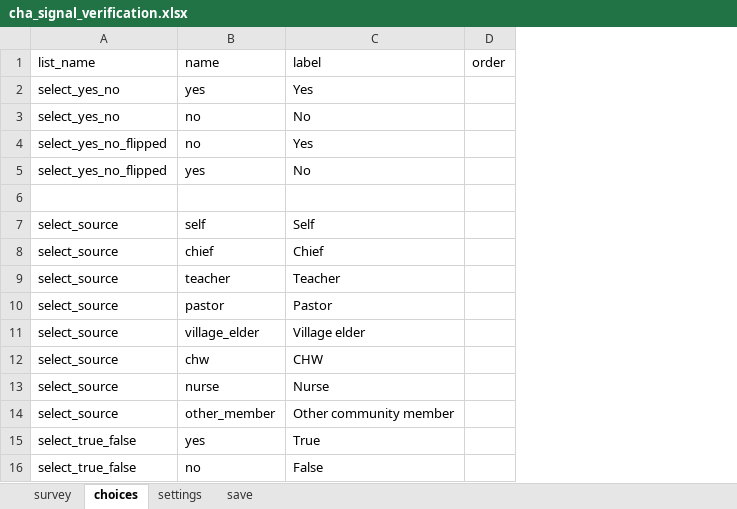
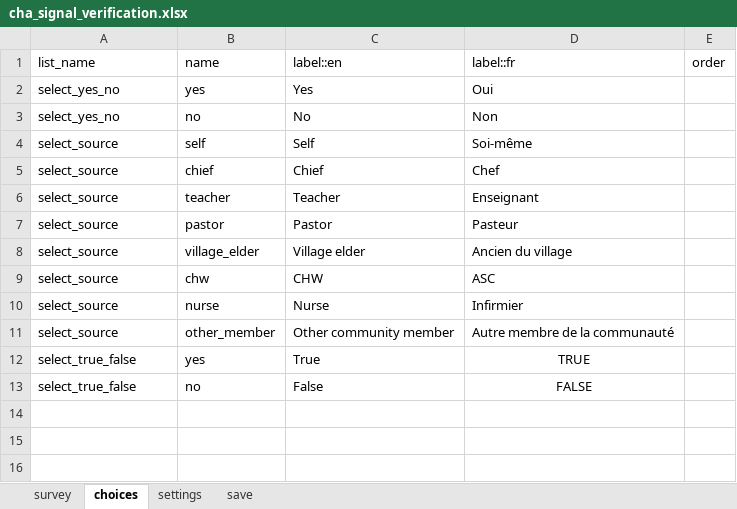
Before and after one commit to medic/config-covid, an Excel workbook: forms/app/cha_signal_verification.xlsx, sheet choices, drawn as a sheet; values as stored, in another font and other column widths than the file's, no borders; removed rows and columns are numbered as before the commit, all else as after; the diff names each change by its address in the sheet, - before the commit and + after, or states it on an @@ line.

```diff
--- a/forms/app/cha_signal_verification.xlsx (sheet choices)
+++ b/forms/app/cha_signal_verification.xlsx (sheet choices)
+column D, rows 1-13: label::fr | Oui | Non | Soi-même | Chef | Enseignant | Pasteur | Ancien du village | ASC | Infirmier | Autre membre de la communauté | TRUE | FALSE
-C1: label
+C1: label::en
-row 4: select_yes_no_flipped | no | Yes
-row 5: select_yes_no_flipped | yes | No
-row 6: (empty)
```
Also changed, not shown: sheet survey, forms/app/scdsc_investigation.xlsx, 5 other files.
